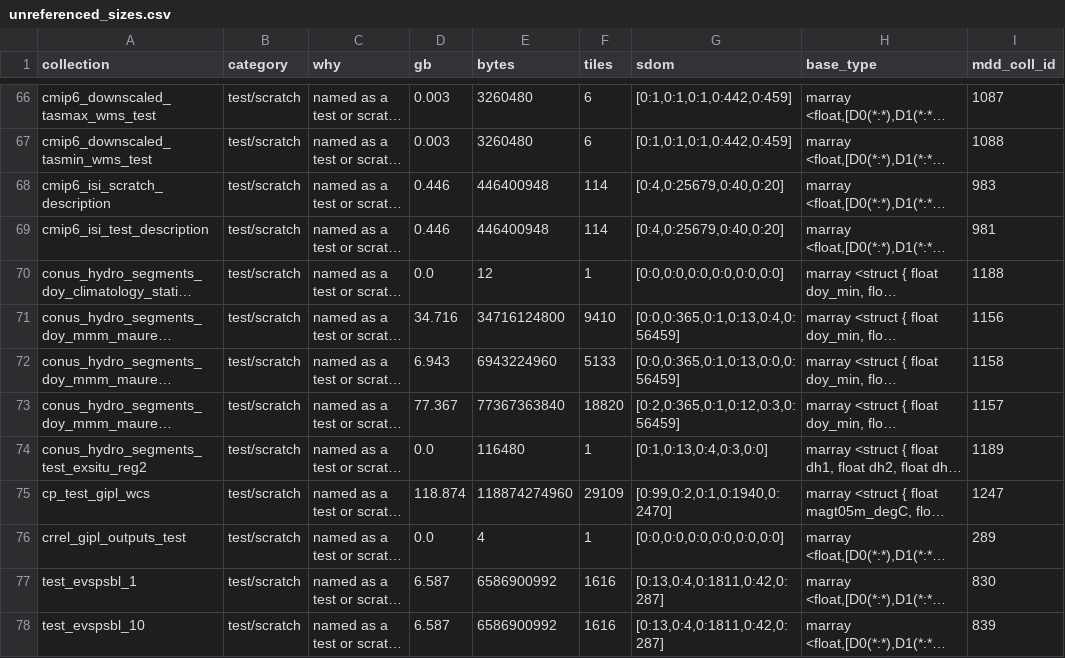
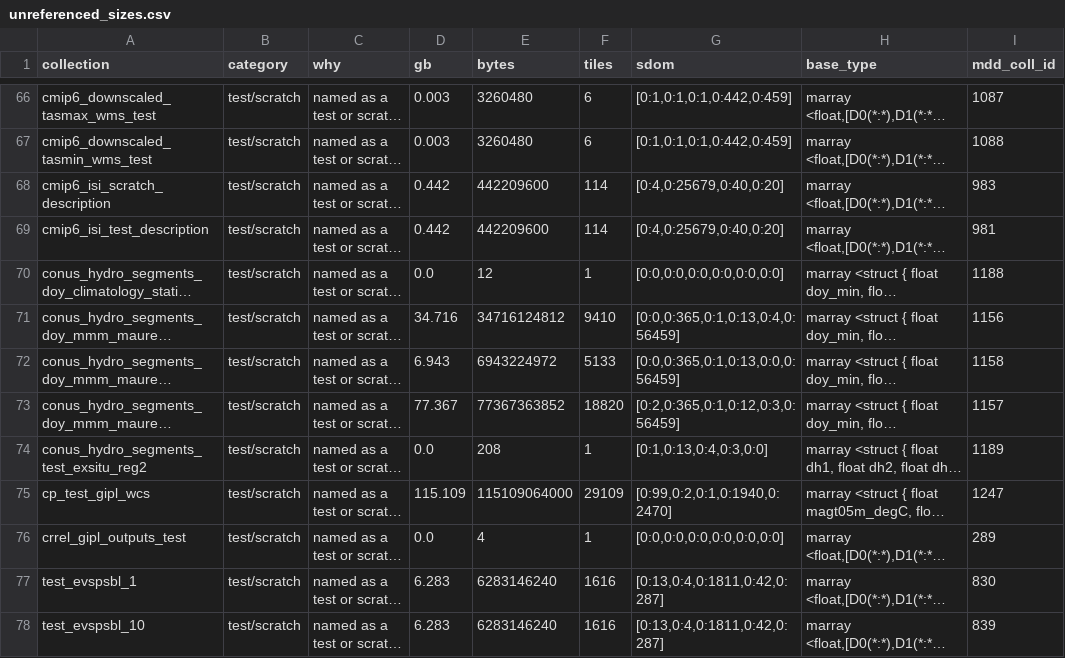
Before and after one commit to ua-snap/rasdaman-audit, a CSV file: data/unreferenced_sizes.csv, drawn as a sheet; only a part is shown, gaps mark what is left out; long unchanged cells end in …; the diff covers the shown part only; the diff names each change by its address in the sheet, - before the commit and + after, or states it on an @@ line.

```diff
--- a/data/unreferenced_sizes.csv
+++ b/data/unreferenced_sizes.csv
-D68:D69 (gb): 0.446
+D68:D69 (gb): 0.442
-E68:E69 (bytes): 446400948
+E68:E69 (bytes): 442209600
-E71 (bytes): 34716124800
+E71 (bytes): 34716124812
-E72 (bytes): 6943224960
+E72 (bytes): 6943224972
-E73 (bytes): 77367363840
+E73 (bytes): 77367363852
-E74 (bytes): 116480
+E74 (bytes): 208
-D75 (gb): 118.874
+D75 (gb): 115.109
-E75 (bytes): 118874274960
+E75 (bytes): 115109064000
-D77:D78 (gb): 6.587
+D77:D78 (gb): 6.283
-E77:E78 (bytes): 6586900992
+E77:E78 (bytes): 6283146240
```
Also changed, not shown: 55 edited cells elsewhere in this file, 7 other files.
